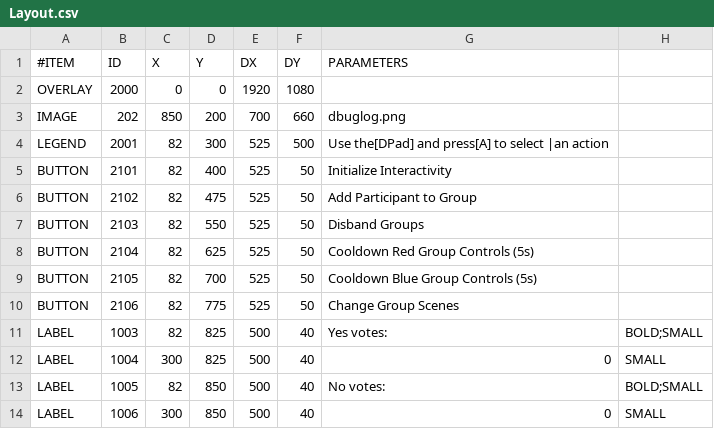
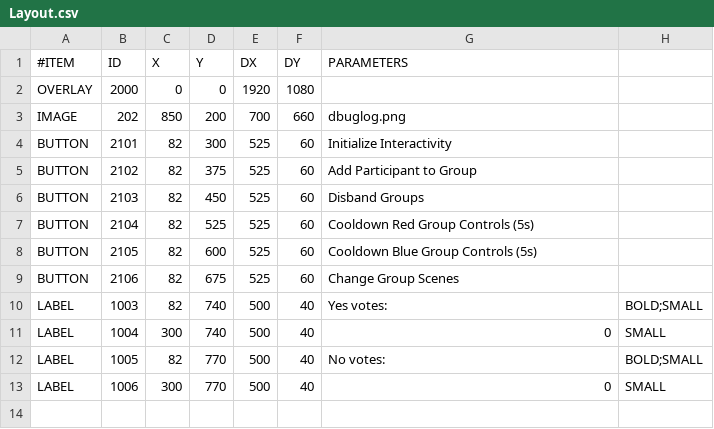
Before and after one commit to mixer/interactive-cpp, a CSV file: Samples/UWP/Assets/Layout.csv, drawn as a sheet.

```diff
--- a/Samples/UWP/Assets/Layout.csv
+++ b/Samples/UWP/Assets/Layout.csv
@@ -3,12 +3,11 @@ OVERLAY,2000,0,0,1920,1080
 IMAGE,202,850,200,700,660,dbuglog.png
-LEGEND,2001,82,300,525,500,Use the[DPad] and press[A] to select |an action
-BUTTON,2101,82,400,525,50,Initialize Interactivity
-BUTTON,2102,82,475,525,50,Add Participant to Group
-BUTTON,2103,82,550,525,50,Disband Groups
-BUTTON,2104,82,625,525,50,Cooldown Red Group Controls (5s)
-BUTTON,2105,82,700,525,50,Cooldown Blue Group Controls (5s)
-BUTTON,2106,82,775,525,50,Change Group Scenes
-LABEL,1003,82,825,500,40,Yes votes:,BOLD;SMALL
-LABEL,1004,300,825,500,40,0,SMALL
-LABEL,1005,82,850,500,40,No votes:,BOLD;SMALL
-LABEL,1006,300,850,500,40,0,SMALL
+BUTTON,2101,82,300,525,60,Initialize Interactivity
+BUTTON,2102,82,375,525,60,Add Participant to Group
+BUTTON,2103,82,450,525,60,Disband Groups
+BUTTON,2104,82,525,525,60,Cooldown Red Group Controls (5s)
+BUTTON,2105,82,600,525,60,Cooldown Blue Group Controls (5s)
+BUTTON,2106,82,675,525,60,Change Group Scenes
+LABEL,1003,82,740,500,40,Yes votes:,BOLD;SMALL
+LABEL,1004,300,740,500,40,0,SMALL
+LABEL,1005,82,770,500,40,No votes:,BOLD;SMALL
+LABEL,1006,300,770,500,40,0,SMALL
```
Also changed, not shown: 9 other files.
